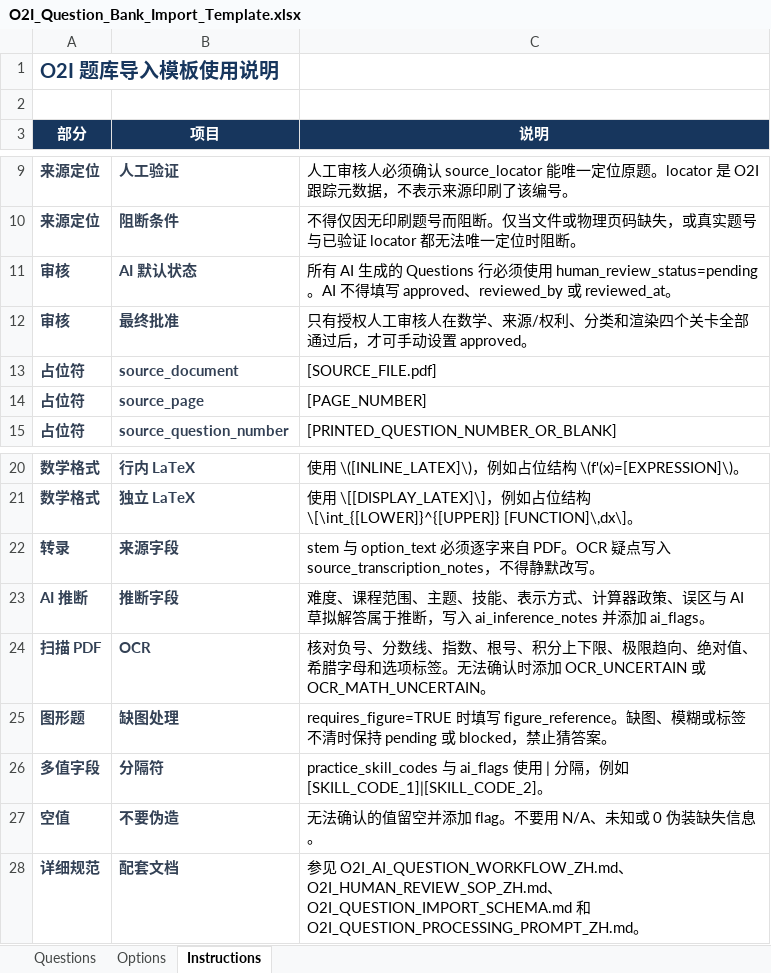
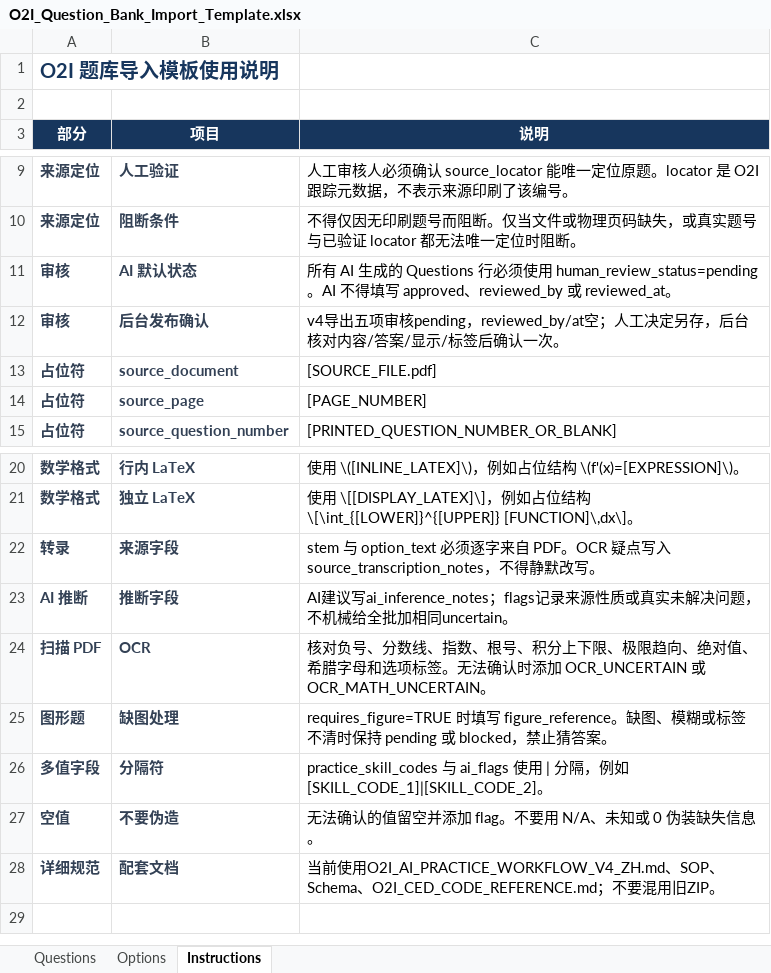
Before and after one commit to dennis216/o2i-learn-flow, an Excel workbook: docs/question-bank/templates/O2I_Question_Bank_Import_Template.xlsx, sheet Instructions, drawn as a sheet; only a part is shown, gaps mark what is left out; values as stored, in another font and other column widths than the file's, no borders; removed rows and columns are numbered as before the commit, all else as after; the diff names each change by its address in the sheet, - before the commit and + after, or states it on an @@ line.

Commit message:
docs(question-bank): sync workflow v4 packages and Review preflight

```diff
--- a/docs/question-bank/templates/O2I_Question_Bank_Import_Template.xlsx (sheet Instructions)
+++ b/docs/question-bank/templates/O2I_Question_Bank_Import_Template.xlsx (sheet Instructions)
-row 12: 审核 | 最终批准 | 只有授权人工审核人在数学、来源/权利、分类和渲染四个关卡全部通过后，才可手动设置 approved。
+row 12: 审核 | 后台发布确认 | v4导出五项审核pending，reviewed_by/at空；人工决定另存，后台核对内容/答案/显示/标签后确认一次。
-C23 (说明): 难度、课程范围、主题、技能、表示方式、计算器政策、误区与 AI 草拟解答属于推断，写入 ai_inference_notes 并添加 ai_flags。
+C23 (说明): AI建议写ai_inference_notes；flags记录来源性质或真实未解决问题，不机械给全批加相同uncertain。
-C28 (说明): 参见 O2I_AI_QUESTION_WORKFLOW_ZH.md、O2I_HUMAN_REVIEW_SOP_ZH.md、O2I_QUESTION_IMPORT_SCHEMA.md 和 O2I_QUESTION_PROCESSING_PROMPT_ZH.md。
+C28 (说明): 当前使用O2I_AI_PRACTICE_WORKFLOW_V4_ZH.md、SOP、Schema、O2I_CED_CODE_REFERENCE.md；不要混用旧ZIP。
```
Also changed, not shown: 17 other files.
